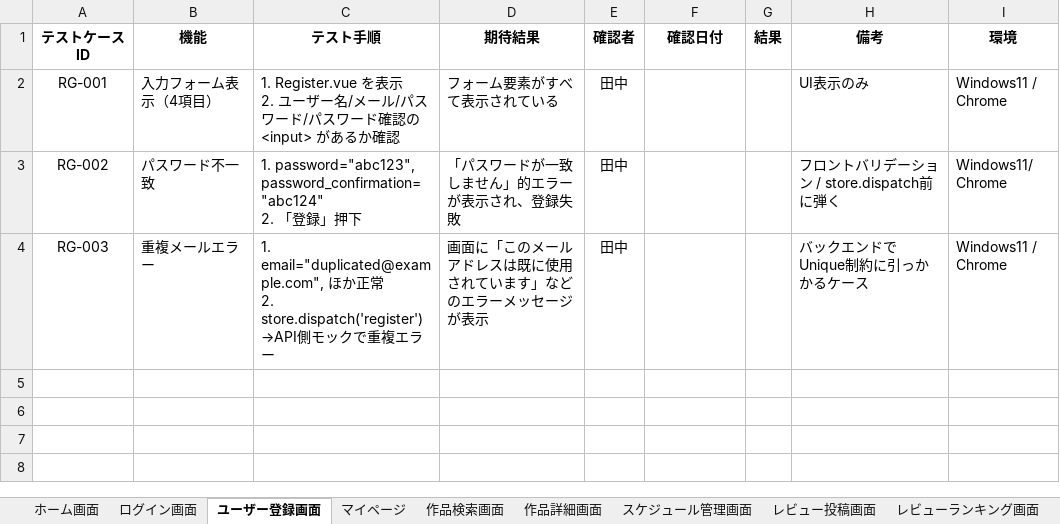
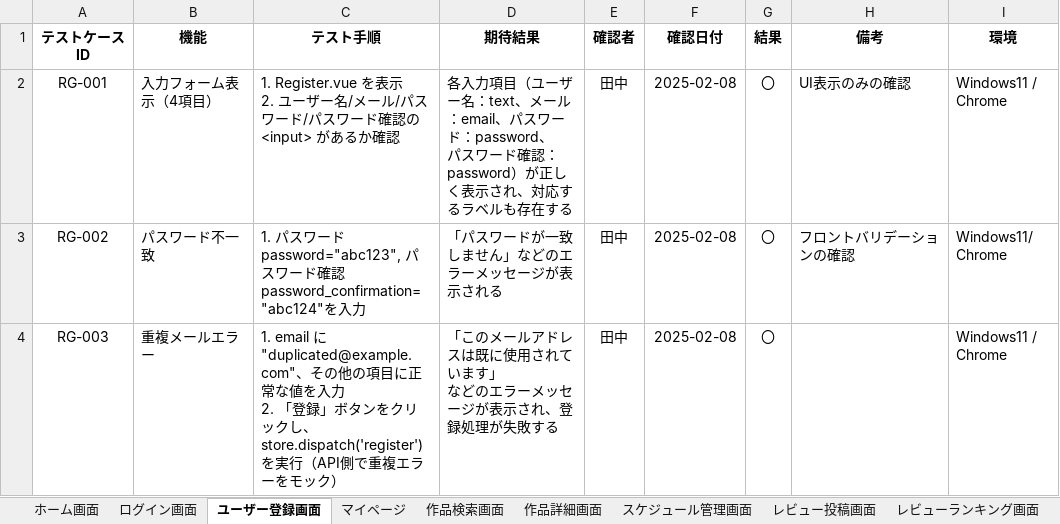
Before and after one commit to yuta02gg/media-scheduler, an Excel workbook: 単体テスト.xlsx, sheet ユーザー登録画面, drawn as a sheet; values as stored, in another font and other column widths than the file's, no borders; ↵ is a line break in a cell; the diff names each change by its address in the sheet, - before the commit and + after, or states it on an @@ line.

```diff
--- a/単体テスト.xlsx (sheet ユーザー登録画面)
+++ b/単体テスト.xlsx (sheet ユーザー登録画面)
-D2 (期待結果): フォーム要素がすべて表示されている
+D2 (期待結果): 各入力項目（ユーザー名：text、メール：email、パスワード：password、 ↵ パスワード確認：password）が正しく表示され、対応するラベルも存在する
-F2:F4 (確認日付): (empty)
+F2:F4 (確認日付): 2025-02-08
-G2:G4 (結果): (empty)
+G2:G4 (結果): 〇
-H2 (備考): UI表示のみ
+H2 (備考): UI表示のみの確認
-C3 (テスト手順): 1. password="abc123", password_confirmation="abc124" ↵ 2. 「登録」押下
+C3 (テスト手順): 1. パスワードpassword="abc123", パスワード確認password_confirmation="abc124"を入力
-D3 (期待結果): 「パスワードが一致しません」的エラーが表示され、登録失敗
+D3 (期待結果): 「パスワードが一致しません」などのエラーメッセージが表示される
-H3 (備考): フロントバリデーション / store.dispatch前に弾く
+H3 (備考): フロントバリデーションの確認
-C4 (テスト手順): 1. email="duplicated@example.com", ほか正常 ↵ 2. store.dispatch('register')→API側モックで重複エラー
+C4 (テスト手順): 1. email に "duplicated@example.com"、その他の項目に正常な値を入力 ↵ 2. 「登録」ボタンをクリックし、store.dispatch('register') を実行（API側で重複エラーをモック）
-D4 (期待結果): 画面に「このメールアドレスは既に使用されています」などのエラーメッセージが表示
+D4 (期待結果): 「このメールアドレスは既に使用されています」 ↵ などのエラーメッセージが表示され、登録処理が失敗する
-H4 (備考): バックエンドでUnique制約に引っかかるケース
+H4 (備考): (empty)
```
Also changed, not shown: sheet ホーム画面, sheet 管理者向けレビュー管理画面, sheet 管理者向けユーザー管理画面, sheet 設定画面, sheet 作品検索画面, sheet レビュー投稿画面, 5 more sheets, 1 other file.
